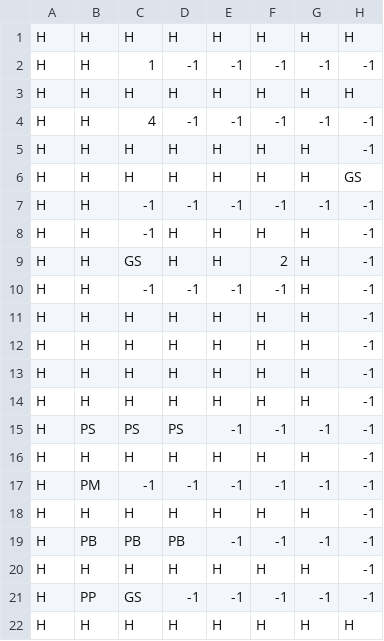
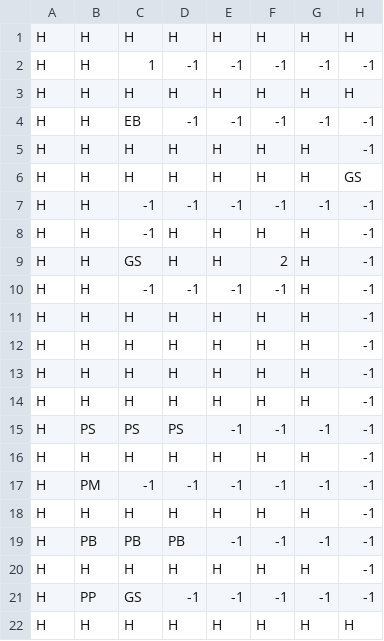
Before and after one commit to Capstone-Projects-2021-Spring/project-bomberman, a CSV file: bomberman-java-master/maps/tutorialpart1.csv, drawn as a sheet; only a part is shown; the diff names each change by its address in the sheet, - before the commit and + after, or states it on an @@ line.

```diff
--- a/bomberman-java-master/maps/tutorialpart1.csv
+++ b/bomberman-java-master/maps/tutorialpart1.csv
-C4: 4
+C4: EB
```
Also changed, not shown: bomberman-java-master/maps/cool_map.csv, 2 other files.
